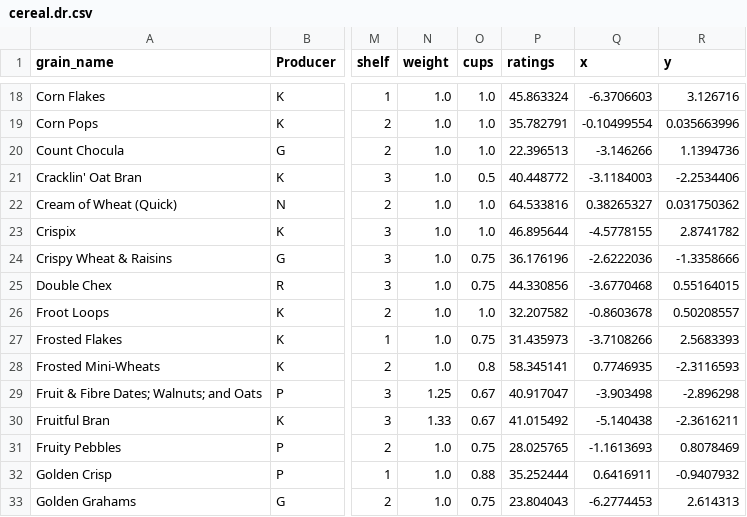
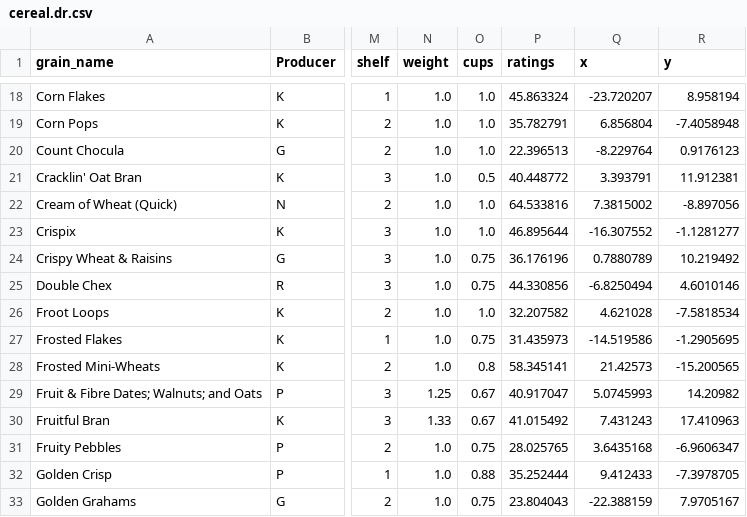
Before and after one commit to ArielMant0/anno-lens, a CSV file: public/data/cereal.dr.csv, drawn as a sheet; only a part is shown, gaps mark what is left out; the diff covers the shown part only; the diff names each change by its address in the sheet, - before the commit and + after, or states it on an @@ line.

```diff
--- a/public/data/cereal.dr.csv
+++ b/public/data/cereal.dr.csv
-Q18 (x): -6.3706603
+Q18 (x): -23.720207
-R18 (y): 3.126716
+R18 (y): 8.958194
-Q19 (x): -0.10499554
+Q19 (x): 6.856804
-R19 (y): 0.035663996
+R19 (y): -7.4058948
-Q20 (x): -3.146266
+Q20 (x): -8.229764
-R20 (y): 1.1394736
+R20 (y): 0.9176123
-Q21 (x): -3.1184003
+Q21 (x): 3.393791
-R21 (y): -2.2534406
+R21 (y): 11.912381
-Q22 (x): 0.38265327
+Q22 (x): 7.3815002
-R22 (y): 0.031750362
+R22 (y): -8.897056
-Q23 (x): -4.5778155
+Q23 (x): -16.307552
-R23 (y): 2.8741782
+R23 (y): -1.1281277
-Q24 (x): -2.6222036
+Q24 (x): 0.7880789
-R24 (y): -1.3358666
+R24 (y): 10.219492
-Q25 (x): -3.6770468
+Q25 (x): -6.8250494
-R25 (y): 0.55164015
+R25 (y): 4.6010146
-Q26 (x): -0.8603678
+Q26 (x): 4.621028
-R26 (y): 0.50208557
+R26 (y): -7.5818534
-Q27 (x): -3.7108266
+Q27 (x): -14.519586
-R27 (y): 2.5683393
+R27 (y): -1.2905695
-Q28 (x): 0.7746935
+Q28 (x): 21.42573
-R28 (y): -2.3116593
+R28 (y): -15.200565
-Q29 (x): -3.903498
+Q29 (x): 5.0745993
-R29 (y): -2.896298
+R29 (y): 14.20982
-Q30 (x): -5.140438
+Q30 (x): 7.431243
-R30 (y): -2.3616211
+R30 (y): 17.410963
-Q31 (x): -1.1613693
+Q31 (x): 3.6435168
-R31 (y): 0.8078469
+R31 (y): -6.9606347
-Q32 (x): 0.6416911
+Q32 (x): 9.412433
-R32 (y): -0.9407932
+R32 (y): -7.3978705
-Q33 (x): -6.2774453
+Q33 (x): -22.388159
-R33 (y): 2.614313
+R33 (y): 7.9705167
```
Also changed, not shown: 122 edited cells elsewhere in this file, public/data/anxiety_depression.dr.csv, public/data/heart_disease_uci.dr.csv, 11 other files.
